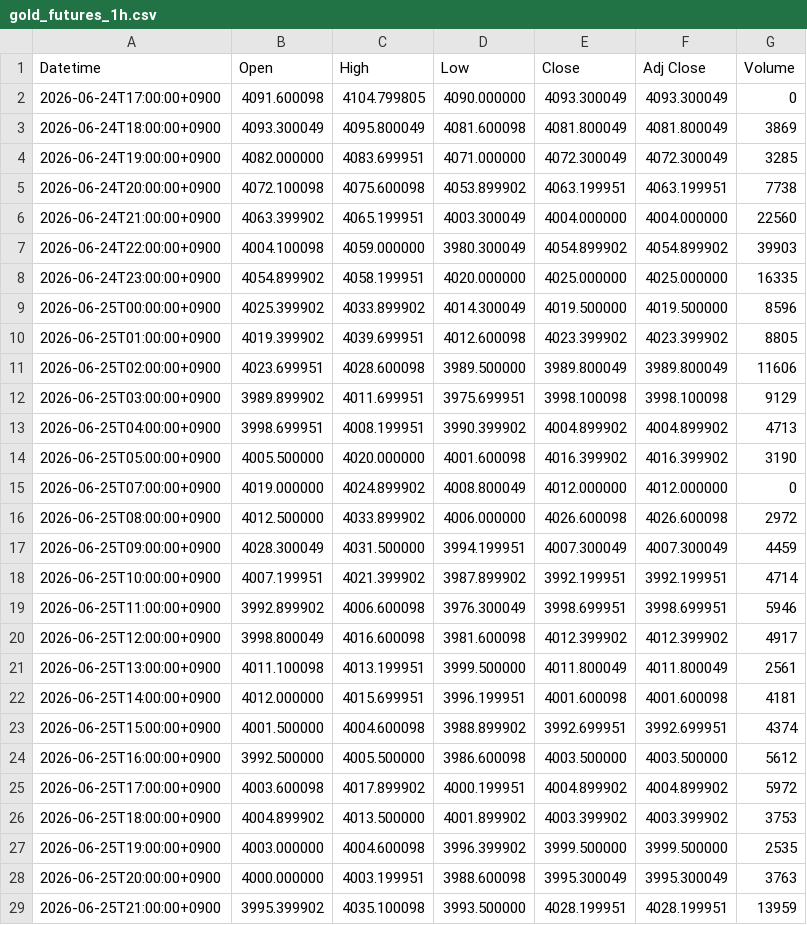
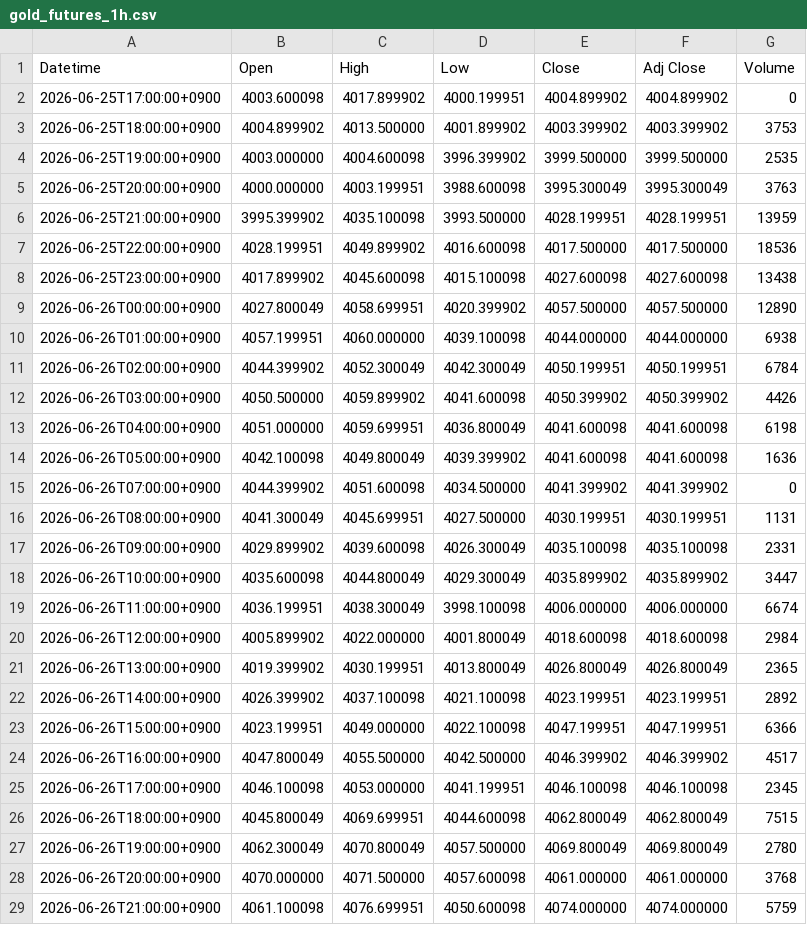
Before and after one commit to yamaccu/marketdata, a CSV file: data/gold_futures_1h.csv, drawn as a sheet; only a part is shown; the shorter side is filled out with more unchanged rows.

```diff
--- a/data/gold_futures_1h.csv
+++ b/data/gold_futures_1h.csv
@@ -1,26 +1,3 @@
 Datetime,Open,High,Low,Close,Adj Close,Volume
-2026-06-24T17:00:00+0900,4091.600098,4104.799805,4090.000000,4093.300049,4093.300049,0
-2026-06-24T18:00:00+0900,4093.300049,4095.800049,4081.600098,4081.800049,4081.800049,3869
-2026-06-24T19:00:00+0900,4082.000000,4083.699951,4071.000000,4072.300049,4072.300049,3285
-2026-06-24T20:00:00+0900,4072.100098,4075.600098,4053.899902,4063.199951,4063.199951,7738
-2026-06-24T21:00:00+0900,4063.399902,4065.199951,4003.300049,4004.000000,4004.000000,22560
-2026-06-24T22:00:00+0900,4004.100098,4059.000000,3980.300049,4054.899902,4054.899902,39903
-2026-06-24T23:00:00+0900,4054.899902,4058.199951,4020.000000,4025.000000,4025.000000,16335
-2026-06-25T00:00:00+0900,4025.399902,4033.899902,4014.300049,4019.500000,4019.500000,8596
-2026-06-25T01:00:00+0900,4019.399902,4039.699951,4012.600098,4023.399902,4023.399902,8805
-2026-06-25T02:00:00+0900,4023.699951,4028.600098,3989.500000,3989.800049,3989.800049,11606
-2026-06-25T03:00:00+0900,3989.899902,4011.699951,3975.699951,3998.100098,3998.100098,9129
-2026-06-25T04:00:00+0900,3998.699951,4008.199951,3990.399902,4004.899902,4004.899902,4713
-2026-06-25T05:00:00+0900,4005.500000,4020.000000,4001.600098,4016.399902,4016.399902,3190
-2026-06-25T07:00:00+0900,4019.000000,4024.899902,4008.800049,4012.000000,4012.000000,0
-2026-06-25T08:00:00+0900,4012.500000,4033.899902,4006.000000,4026.600098,4026.600098,2972
-2026-06-25T09:00:00+0900,4028.300049,4031.500000,3994.199951,4007.300049,4007.300049,4459
-2026-06-25T10:00:00+0900,4007.199951,4021.399902,3987.899902,3992.199951,3992.199951,4714
-2026-06-25T11:00:00+0900,3992.899902,4006.600098,3976.300049,3998.699951,3998.699951,5946
-2026-06-25T12:00:00+0900,3998.800049,4016.600098,3981.600098,4012.399902,4012.399902,4917
-2026-06-25T13:00:00+0900,4011.100098,4013.199951,3999.500000,4011.800049,4011.800049,2561
-2026-06-25T14:00:00+0900,4012.000000,4015.699951,3996.199951,4001.600098,4001.600098,4181
-2026-06-25T15:00:00+0900,4001.500000,4004.600098,3988.899902,3992.699951,3992.699951,4374
-2026-06-25T16:00:00+0900,3992.500000,4005.500000,3986.600098,4003.500000,4003.500000,5612
-2026-06-25T17:00:00+0900,4003.600098,4017.899902,4000.199951,4004.899902,4004.899902,5972
+2026-06-25T17:00:00+0900,4003.600098,4017.899902,4000.199951,4004.899902,4004.899902,0
 2026-06-25T18:00:00+0900,4004.899902,4013.500000,4001.899902,4003.399902,4003.399902,3753
```
Also changed, not shown: data/bitcoin.csv, data/bitcoin_1h.csv, 2 other files.
